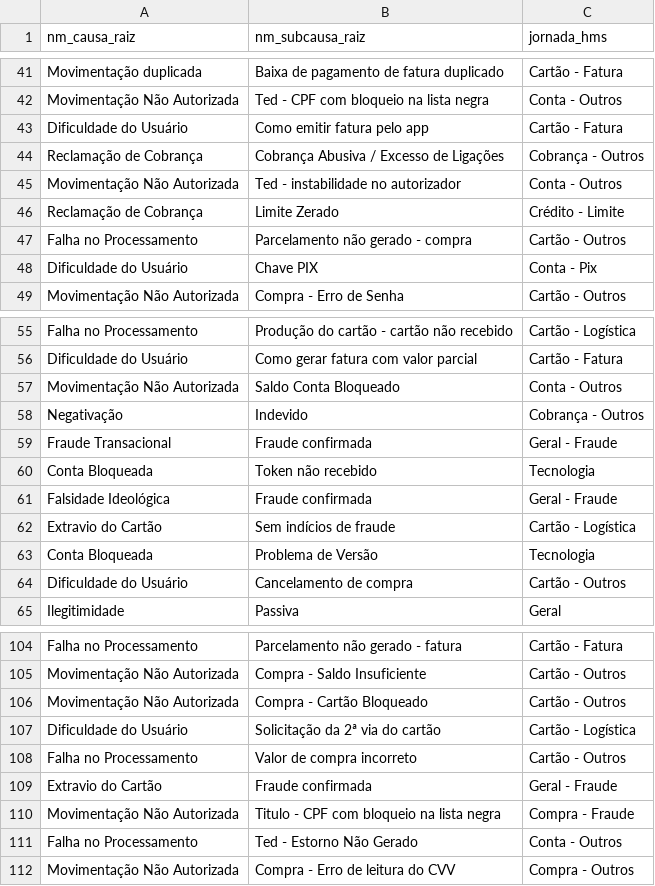
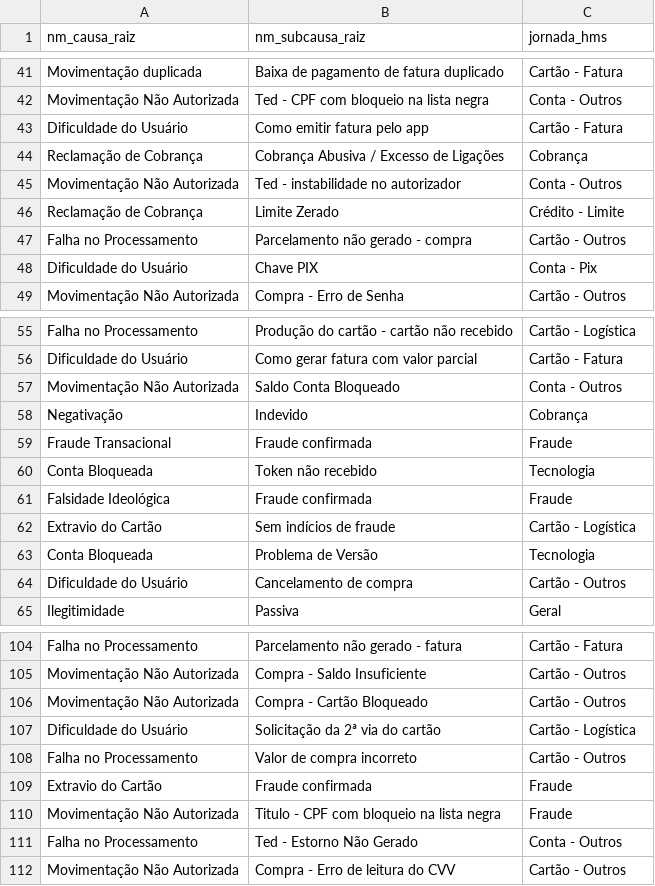
Before and after one commit to FlaviaCostaWill/diretorio_trabalho, a CSV file: HMS/cx.causas_raiz.csv, drawn as a sheet; only a part is shown, gaps mark what is left out; the diff covers the shown part only.

```diff
--- a/HMS/cx.causas_raiz.csv
+++ b/HMS/cx.causas_raiz.csv
@@ -43,3 +43,3 @@ Movimentação Não Autorizada,Ted - CPF com bloqueio na lista negra,Conta - Out
 Dificuldade do Usuário,Como emitir fatura pelo app,Cartão - Fatura
-Reclamação de Cobrança,Cobrança Abusiva / Excesso de Ligações,Cobrança - Outros
+Reclamação de Cobrança,Cobrança Abusiva / Excesso de Ligações,Cobrança
 Movimentação Não Autorizada,Ted - instabilidade no autorizador,Conta - Outros
@@ -57,6 +57,6 @@ Dificuldade do Usuário,Como gerar fatura com valor parcial,Cartão - Fatura
 Movimentação Não Autorizada,Saldo Conta Bloqueado,Conta - Outros
-Negativação,Indevido,Cobrança - Outros
-Fraude Transacional,Fraude confirmada,Geral - Fraude
+Negativação,Indevido,Cobrança
+Fraude Transacional,Fraude confirmada,Fraude
 Conta Bloqueada,Token não recebido,Tecnologia
-Falsidade Ideológica,Fraude confirmada,Geral - Fraude
+Falsidade Ideológica,Fraude confirmada,Fraude
 Extravio do Cartão,Sem indícios de fraude,Cartão - Logística
@@ -108,5 +108,5 @@ Dificuldade do Usuário,Solicitação da 2ª via do cartão,Cartão - Logística
 Falha no Processamento,Valor de compra incorreto,Cartão - Outros
-Extravio do Cartão,Fraude confirmada,Geral - Fraude
-Movimentação Não Autorizada,Titulo - CPF com bloqueio na lista negra,Compra - Fraude
+Extravio do Cartão,Fraude confirmada,Fraude
+Movimentação Não Autorizada,Titulo - CPF com bloqueio na lista negra,Fraude
 Falha no Processamento,Ted - Estorno Não Gerado,Conta - Outros
-Movimentação Não Autorizada,Compra - Erro de leitura do CVV,Compra - Outros
+Movimentação Não Autorizada,Compra - Erro de leitura do CVV,Cartão - Outros
```
Also changed, not shown: 25 edited cells elsewhere in this file, HMS/deparacausas.csv, 1 other file.
